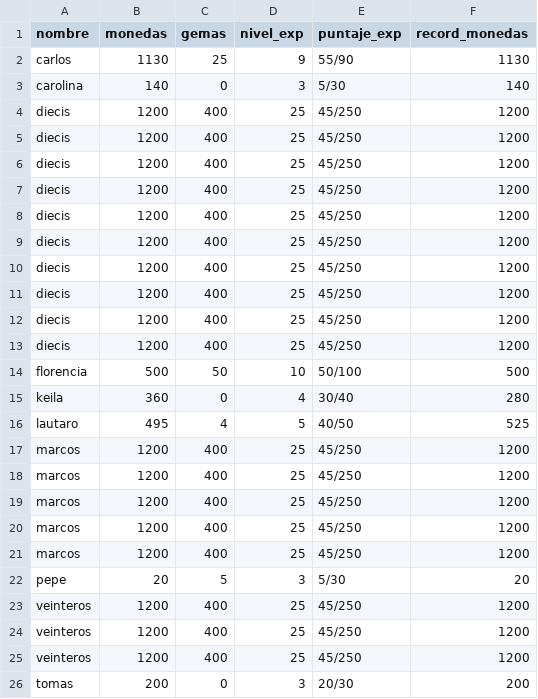
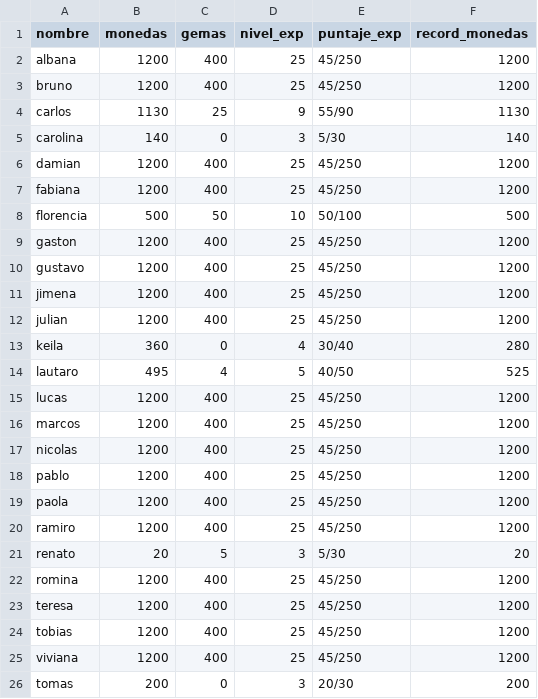
Before and after one commit to keilaaristimuno/JuegoDeAdivinanzas-, a CSV file: datos_jugador.csv, drawn as a sheet.

Commit message:
Creados jugadores de prueba

```diff
--- a/datos_jugador.csv
+++ b/datos_jugador.csv
@@ -1,26 +1,26 @@
 nombre,monedas,gemas,nivel_exp,puntaje_exp,record_monedas
+albana,1200,400,25,45/250,1200
+bruno,1200,400,25,45/250,1200
 carlos,1130,25,9,55/90,1130
 carolina,140,0,3,5/30,140
-diecis,1200,400,25,45/250,1200
-diecis,1200,400,25,45/250,1200
-diecis,1200,400,25,45/250,1200
-diecis,1200,400,25,45/250,1200
-diecis,1200,400,25,45/250,1200
-diecis,1200,400,25,45/250,1200
-diecis,1200,400,25,45/250,1200
-diecis,1200,400,25,45/250,1200
-diecis,1200,400,25,45/250,1200
-diecis,1200,400,25,45/250,1200
+damian,1200,400,25,45/250,1200
+fabiana,1200,400,25,45/250,1200
 florencia,500,50,10,50/100,500
+gaston,1200,400,25,45/250,1200
+gustavo,1200,400,25,45/250,1200
+jimena,1200,400,25,45/250,1200
+julian,1200,400,25,45/250,1200
 keila,360,0,4,30/40,280
 lautaro,495,4,5,40/50,525
+lucas,1200,400,25,45/250,1200
 marcos,1200,400,25,45/250,1200
-marcos,1200,400,25,45/250,1200
-marcos,1200,400,25,45/250,1200
-marcos,1200,400,25,45/250,1200
-marcos,1200,400,25,45/250,1200
-pepe,20,5,3,5/30,20
-veinteros,1200,400,25,45/250,1200
-veinteros,1200,400,25,45/250,1200
-veinteros,1200,400,25,45/250,1200
+nicolas,1200,400,25,45/250,1200
+pablo,1200,400,25,45/250,1200
+paola,1200,400,25,45/250,1200
+ramiro,1200,400,25,45/250,1200
+renato,20,5,3,5/30,20
+romina,1200,400,25,45/250,1200
+teresa,1200,400,25,45/250,1200
+tobias,1200,400,25,45/250,1200
+viviana,1200,400,25,45/250,1200
 tomas,200,0,3,20/30,200
```
Also changed, not shown: 2 other files.
